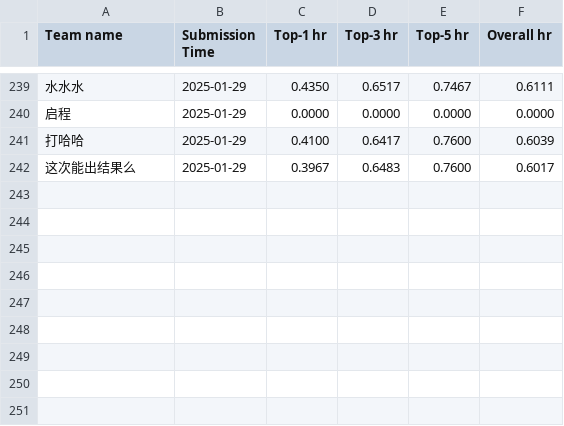
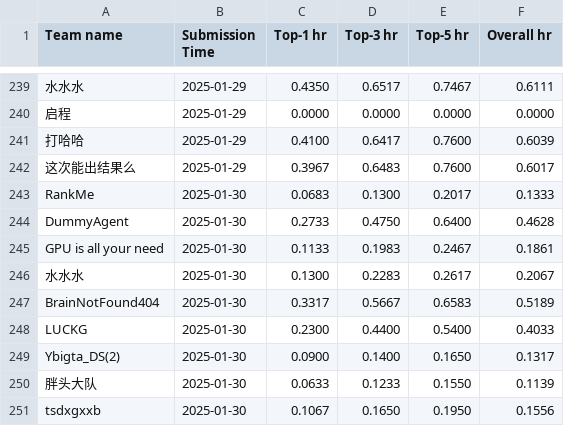
Before and after one commit to tsinghua-fib-lab/AgentSocietyChallenge, a CSV file: docs/assets/data/recommendation_leaderboard.csv, drawn as a sheet; only a part is shown, gaps mark what is left out; the diff names each change by its address in the sheet, - before the commit and + after, or states it on an @@ line.

```diff
--- a/docs/assets/data/recommendation_leaderboard.csv
+++ b/docs/assets/data/recommendation_leaderboard.csv
+row 243: RankMe | 2025-01-30 | 0.0683 | 0.1300 | 0.2017 | 0.1333
+row 244: DummyAgent | 2025-01-30 | 0.2733 | 0.4750 | 0.6400 | 0.4628
+row 245: GPU is all your need | 2025-01-30 | 0.1133 | 0.1983 | 0.2467 | 0.1861
+row 246: 水水水 | 2025-01-30 | 0.1300 | 0.2283 | 0.2617 | 0.2067
+row 247: BrainNotFound404 | 2025-01-30 | 0.3317 | 0.5667 | 0.6583 | 0.5189
+row 248: LUCKG | 2025-01-30 | 0.2300 | 0.4400 | 0.5400 | 0.4033
+row 249: Ybigta_DS(2) | 2025-01-30 | 0.0900 | 0.1400 | 0.1650 | 0.1317
+row 250: 胖头大队 | 2025-01-30 | 0.0633 | 0.1233 | 0.1550 | 0.1139
+row 251: tsdxgxxb | 2025-01-30 | 0.1067 | 0.1650 | 0.1950 | 0.1556
```
Also changed, not shown: docs/assets/data/behavior_leaderboard.csv.
